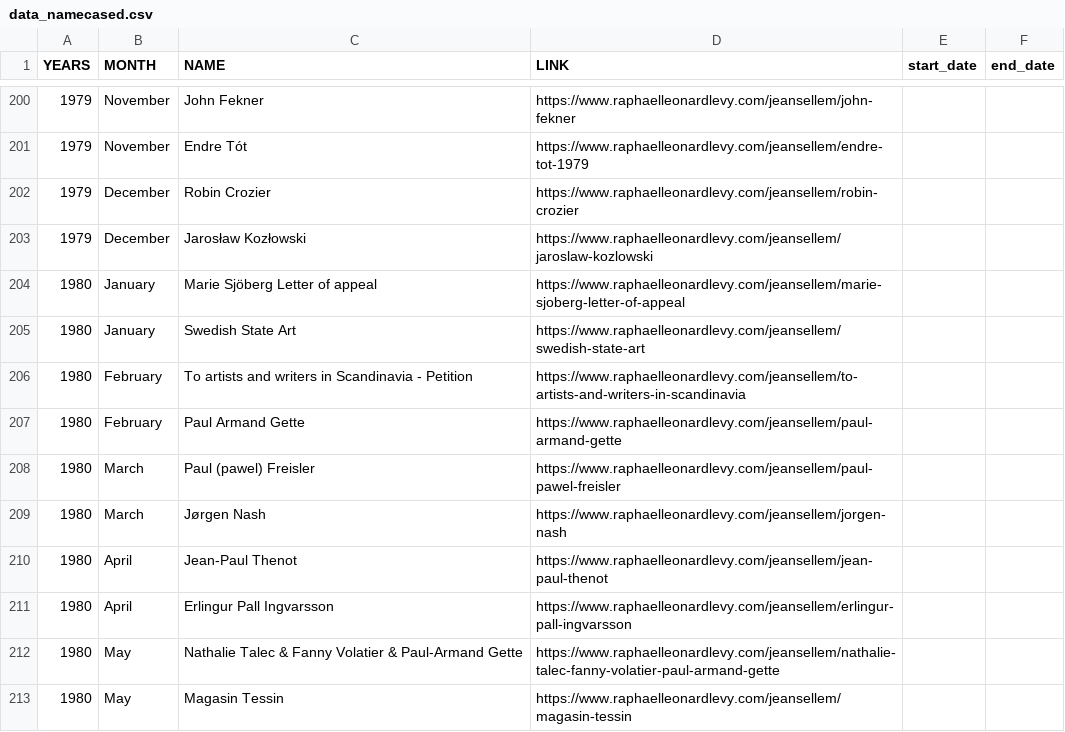
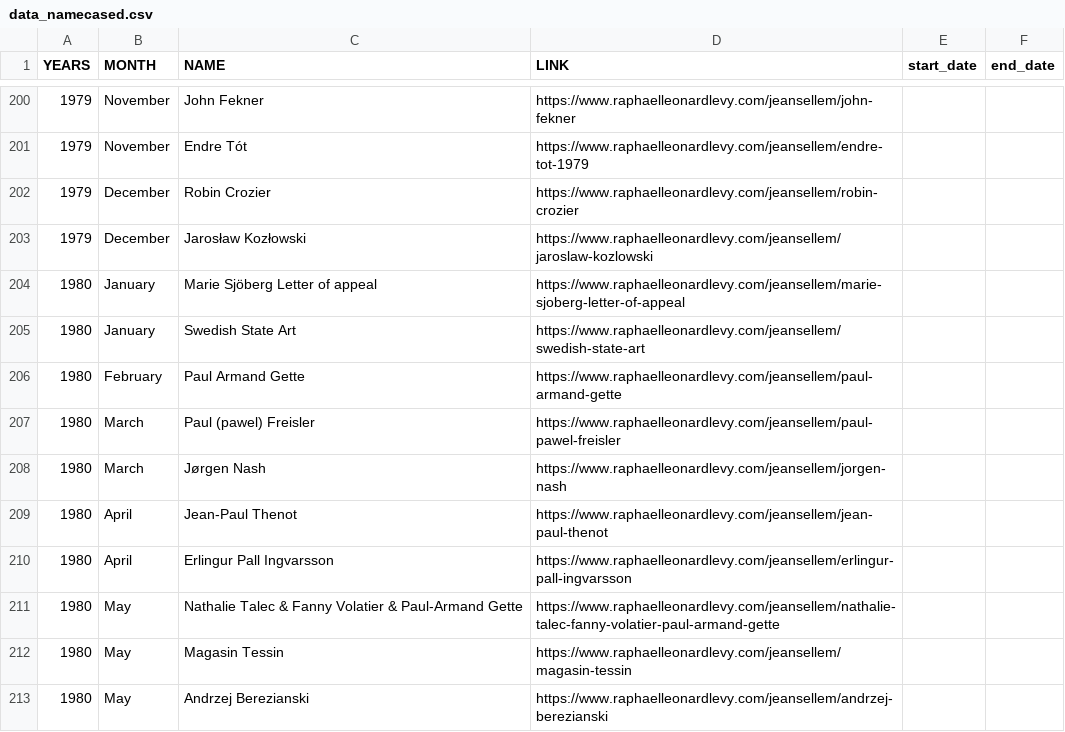
Before and after one commit to rphl66/my-csv-files, a CSV file: data_namecased.csv, drawn as a sheet; only a part is shown, gaps mark what is left out; the shorter side is filled out with more unchanged rows.

```diff
--- a/data_namecased.csv
+++ b/data_namecased.csv
@@ -205,3 +205,2 @@ YEARS;MONTH;NAME;LINK;start_date;end_date
 1980;January;Swedish State Art;https://www.raphaelleonardlevy.com/jeansellem/swedish-state-art;;
-1980;February;To artists and writers in Scandinavia - Petition;https://www.raphaelleonardlevy.com/jeansellem/to-artists-and-writers-in-scandinavia;;
 1980;February;Paul Armand Gette;https://www.raphaelleonardlevy.com/jeansellem/paul-armand-gette;;
```
